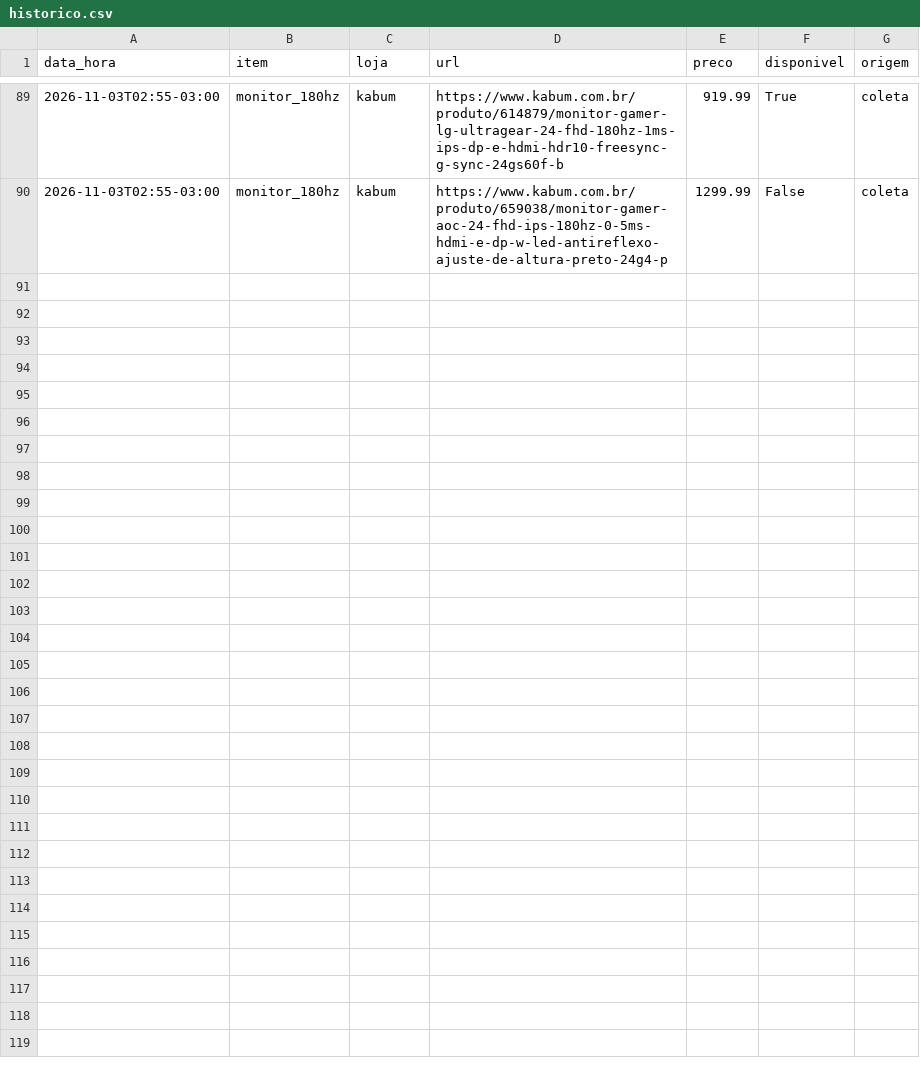
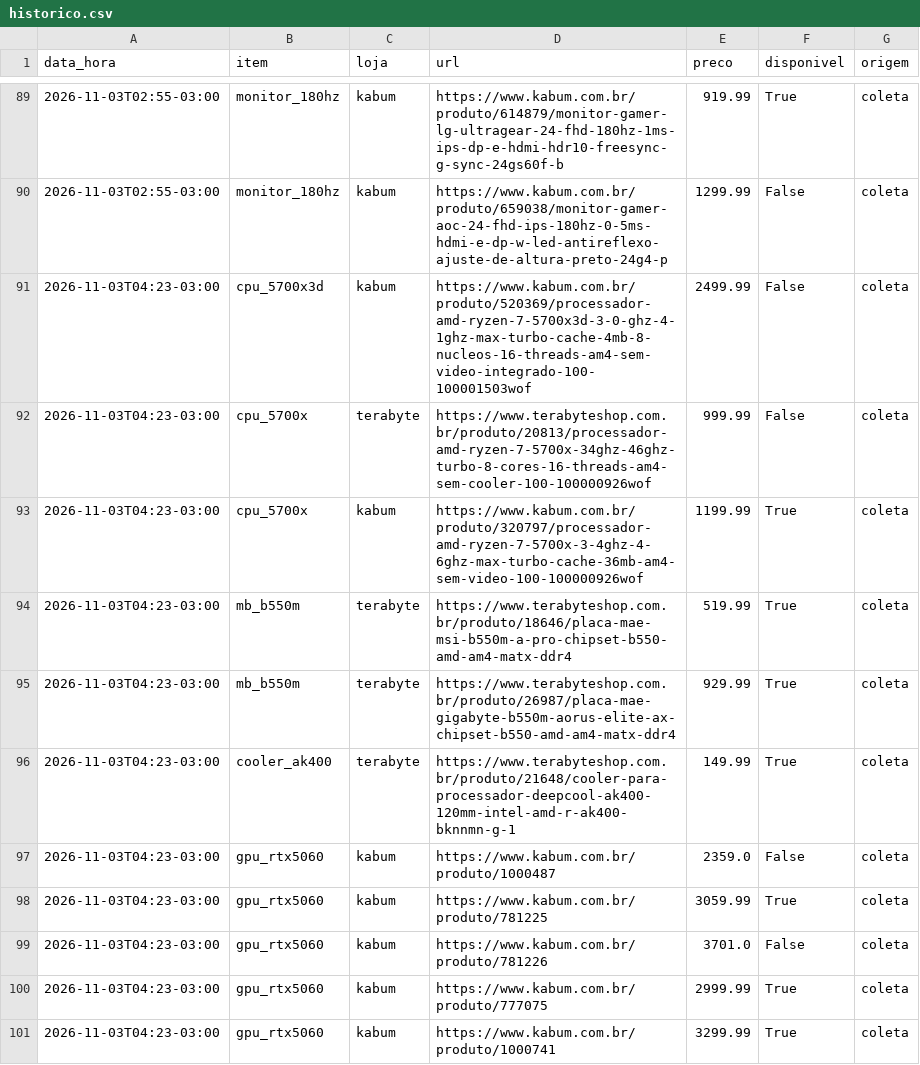
Before and after one commit to yurilzf23/promo-dre, a CSV file: data/historico.csv, drawn as a sheet; only a part is shown, gaps mark what is left out; the diff covers the shown part only.

Commit message:
coleta 2026-11-03T07:25Z

```diff
--- a/data/historico.csv
+++ b/data/historico.csv
@@ -90 +90,12 @@ data_hora,item,loja,url,preco,disponivel,origem
 2026-11-03T02:55-03:00,monitor_180hz,kabum,https://www.kabum.com.br/produto/659038/monitor-gamer-aoc-24-fhd-ips-180hz-0-5ms-hdmi-e-dp-w-led-antireflexo-ajuste-de-altura-preto-24g4-p,1299.99,False,coleta
+2026-11-03T04:23-03:00,cpu_5700x3d,kabum,https://www.kabum.com.br/produto/520369/processador-amd-ryzen-7-5700x3d-3-0-ghz-4-1ghz-max-turbo-cache-4mb-8-nucleos-16-threads-am4-sem-video-integrado-100-100001503wof,2499.99,False,coleta
+2026-11-03T04:23-03:00,cpu_5700x,terabyte,https://www.terabyteshop.com.br/produto/20813/processador-amd-ryzen-7-5700x-34ghz-46ghz-turbo-8-cores-16-threads-am4-sem-cooler-100-100000926wof,999.99,False,coleta
+2026-11-03T04:23-03:00,cpu_5700x,kabum,https://www.kabum.com.br/produto/320797/processador-amd-ryzen-7-5700x-3-4ghz-4-6ghz-max-turbo-cache-36mb-am4-sem-video-100-100000926wof,1199.99,True,coleta
+2026-11-03T04:23-03:00,mb_b550m,terabyte,https://www.terabyteshop.com.br/produto/18646/placa-mae-msi-b550m-a-pro-chipset-b550-amd-am4-matx-ddr4,519.99,True,coleta
+2026-11-03T04:23-03:00,mb_b550m,terabyte,https://www.terabyteshop.com.br/produto/26987/placa-mae-gigabyte-b550m-aorus-elite-ax-chipset-b550-amd-am4-matx-ddr4,929.99,True,coleta
+2026-11-03T04:23-03:00,cooler_ak400,terabyte,https://www.terabyteshop.com.br/produto/21648/cooler-para-processador-deepcool-ak400-120mm-intel-amd-r-ak400-bknnmn-g-1,149.99,True,coleta
+2026-11-03T04:23-03:00,gpu_rtx5060,kabum,https://www.kabum.com.br/produto/1000487,2359.0,False,coleta
+2026-11-03T04:23-03:00,gpu_rtx5060,kabum,https://www.kabum.com.br/produto/781225,3059.99,True,coleta
+2026-11-03T04:23-03:00,gpu_rtx5060,kabum,https://www.kabum.com.br/produto/781226,3701.0,False,coleta
+2026-11-03T04:23-03:00,gpu_rtx5060,kabum,https://www.kabum.com.br/produto/777075,2999.99,True,coleta
+2026-11-03T04:23-03:00,gpu_rtx5060,kabum,https://www.kabum.com.br/produto/1000741,3299.99,True,coleta
```
Also changed, not shown: 10 added rows elsewhere in this file.
